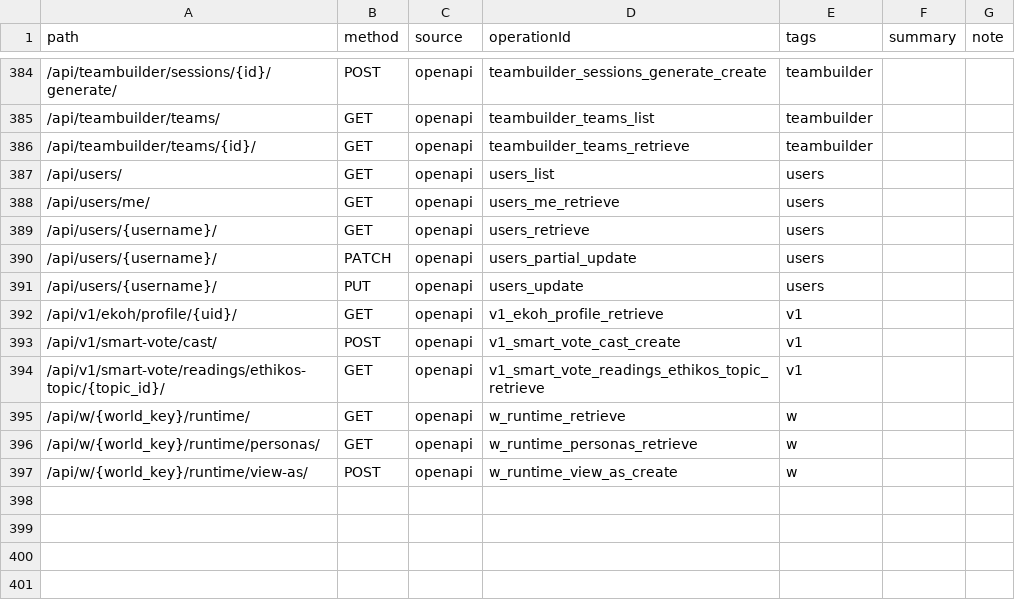
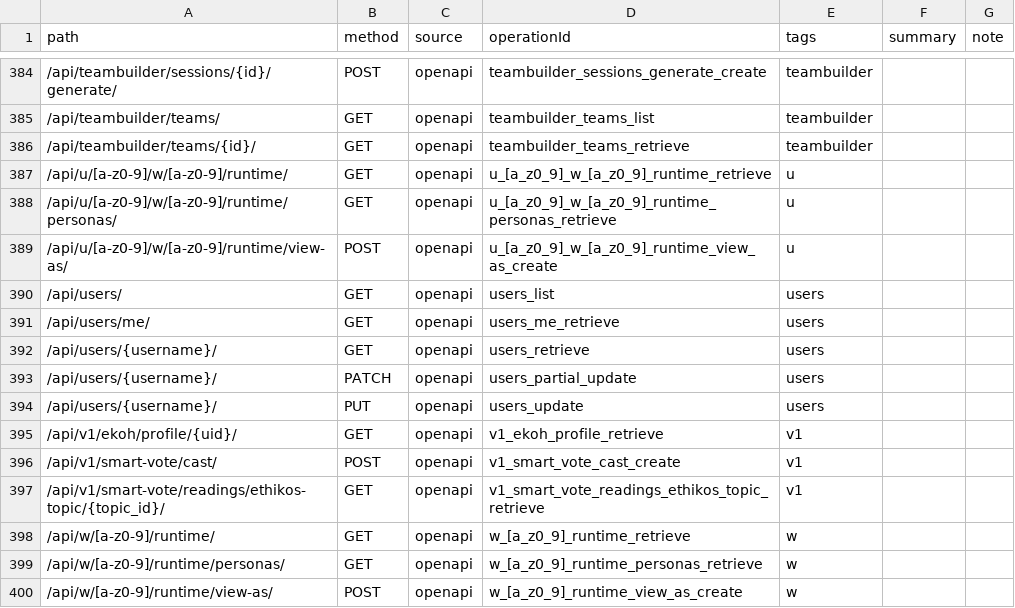
Before and after one commit to Rejean-McCormick/Konnaxion, a CSV file: backend/routes.csv, drawn as a sheet; only a part is shown, gaps mark what is left out.

```diff
--- a/backend/routes.csv
+++ b/backend/routes.csv
@@ -386,2 +386,5 @@ path,method,source,operationId,tags,summary,note
 /api/teambuilder/teams/{id}/,GET,openapi,teambuilder_teams_retrieve,teambuilder,,
+/api/u/[a-z0-9]/w/[a-z0-9]/runtime/,GET,openapi,u_[a_z0_9]_w_[a_z0_9]_runtime_retrieve,u,,
+/api/u/[a-z0-9]/w/[a-z0-9]/runtime/personas/,GET,openapi,u_[a_z0_9]_w_[a_z0_9]_runtime_personas_retrieve,u,,
+/api/u/[a-z0-9]/w/[a-z0-9]/runtime/view-as/,POST,openapi,u_[a_z0_9]_w_[a_z0_9]_runtime_view_as_create,u,,
 /api/users/,GET,openapi,users_list,users,,
@@ -394,4 +397,4 @@ path,method,source,operationId,tags,summary,note
 /api/v1/smart-vote/readings/ethikos-topic/{topic_id}/,GET,openapi,v1_smart_vote_readings_ethikos_topic_retrieve,v1,,
-/api/w/{world_key}/runtime/,GET,openapi,w_runtime_retrieve,w,,
-/api/w/{world_key}/runtime/personas/,GET,openapi,w_runtime_personas_retrieve,w,,
-/api/w/{world_key}/runtime/view-as/,POST,openapi,w_runtime_view_as_create,w,,
+/api/w/[a-z0-9]/runtime/,GET,openapi,w_[a_z0_9]_runtime_retrieve,w,,
+/api/w/[a-z0-9]/runtime/personas/,GET,openapi,w_[a_z0_9]_runtime_personas_retrieve,w,,
+/api/w/[a-z0-9]/runtime/view-as/,POST,openapi,w_[a_z0_9]_runtime_view_as_create,w,,
```
Also changed, not shown: 42 other files.
